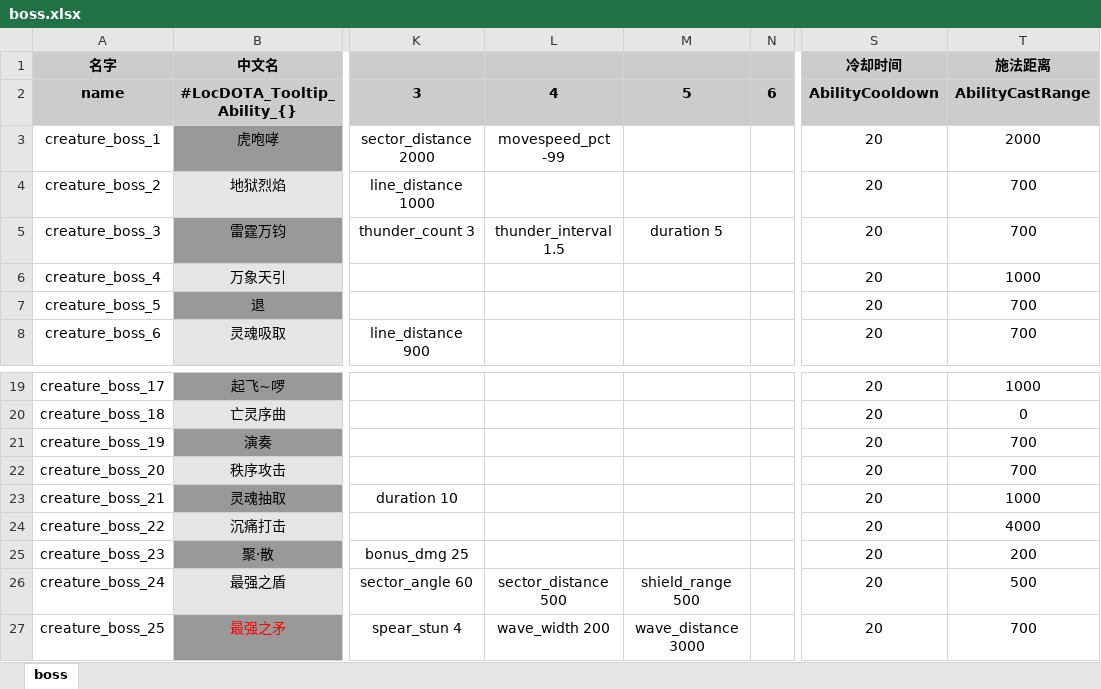
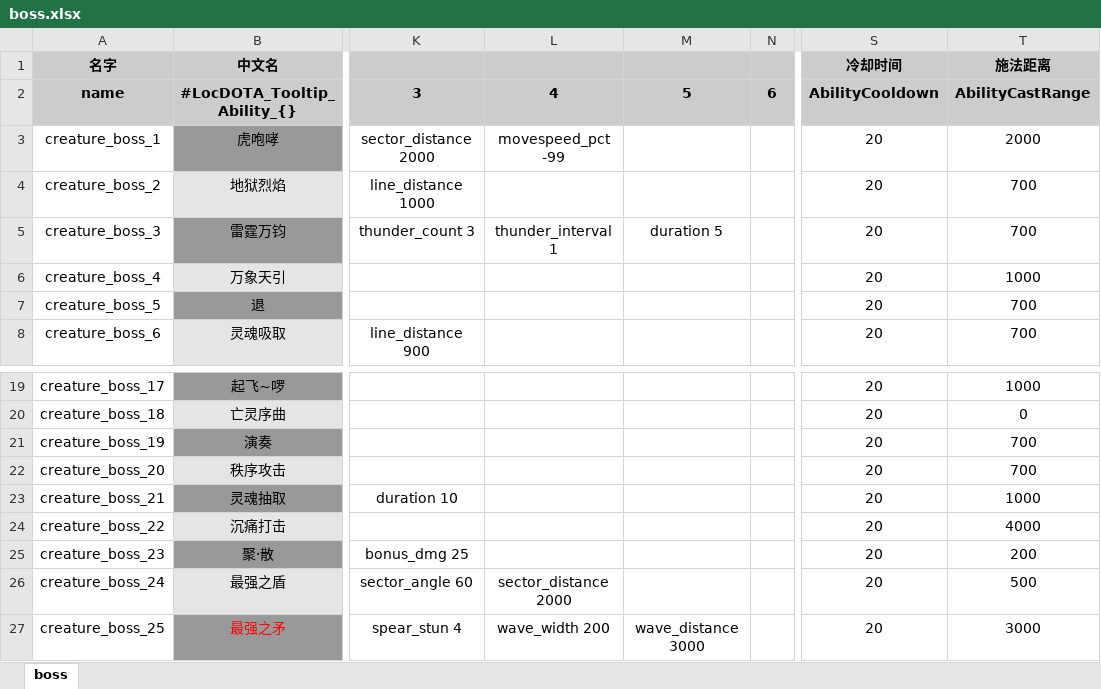
Before and after one commit to YPYT1/nobody, an Excel workbook: excels/abilities/creature/boss.xlsx, sheet boss, drawn as a sheet; only a part is shown, gaps mark what is left out; values as stored, in another font and other column widths than the file's, no borders; the diff names each change by its address in the sheet, - before the commit and + after, or states it on an @@ line.

```diff
--- a/excels/abilities/creature/boss.xlsx (sheet boss)
+++ b/excels/abilities/creature/boss.xlsx (sheet boss)
-L5: thunder_interval 1.5
+L5: thunder_interval 1
-L26: sector_distance 500
+L26: sector_distance 2000
-M26: shield_range 500
+M26: (empty)
-T27 (施法距离): 700
+T27 (施法距离): 3000
```
Also changed, not shown: excels/abilities/hero/skywrath.xlsx, excels/config/game/hero/talent_tree/talent_tree_config.xlsx, 21 other files.
